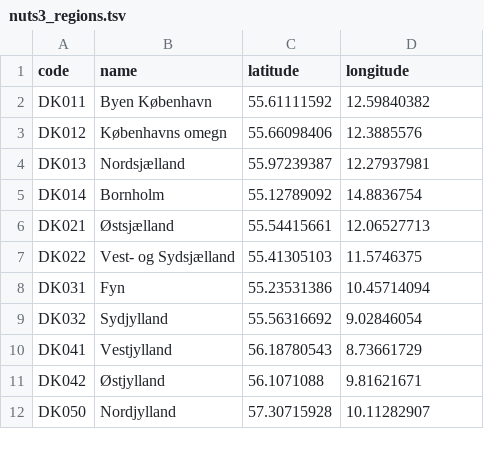
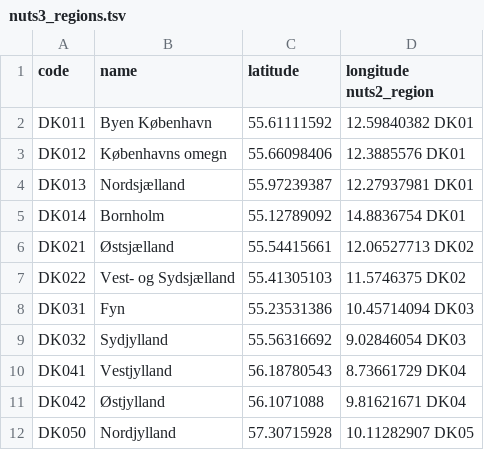
Before and after one commit to TYMichaelsen/covid19, a TSV file: bi_system/stable_dims/nuts3_regions.tsv, drawn as a sheet.

Commit message:
added nuts2 columns to nuts3 tsv file

```diff
--- a/bi_system/stable_dims/nuts3_regions.tsv
+++ b/bi_system/stable_dims/nuts3_regions.tsv
@@ -1,12 +1,12 @@
-code	name	latitude	longitude
-DK011	Byen København	55.61111592	12.59840382
-DK012	Københavns omegn	55.66098406	12.3885576
-DK013	Nordsjælland	55.97239387	12.27937981
-DK014	Bornholm	55.12789092	14.8836754
-DK021	Østsjælland	55.54415661	12.06527713
-DK022	Vest- og Sydsjælland	55.41305103	11.5746375
-DK031	Fyn	55.23531386	10.45714094
-DK032	Sydjylland	55.56316692	9.02846054
-DK041	Vestjylland	56.18780543	8.73661729
-DK042	Østjylland	56.1071088	9.81621671
-DK050	Nordjylland	57.30715928	10.11282907
+code	name	latitude	longitude   nuts2_region
+DK011	Byen København	55.61111592	12.59840382 DK01
+DK012	Københavns omegn	55.66098406	12.3885576  DK01
+DK013	Nordsjælland	55.97239387	12.27937981 DK01
+DK014	Bornholm	55.12789092	14.8836754  DK01
+DK021	Østsjælland	55.54415661	12.06527713 DK02
+DK022	Vest- og Sydsjælland	55.41305103	11.5746375  DK02
+DK031	Fyn	55.23531386	10.45714094 DK03
+DK032	Sydjylland	55.56316692	9.02846054  DK03
+DK041	Vestjylland	56.18780543	8.73661729  DK04
+DK042	Østjylland	56.1071088	9.81621671  DK04
+DK050	Nordjylland	57.30715928	10.11282907 DK05
```
